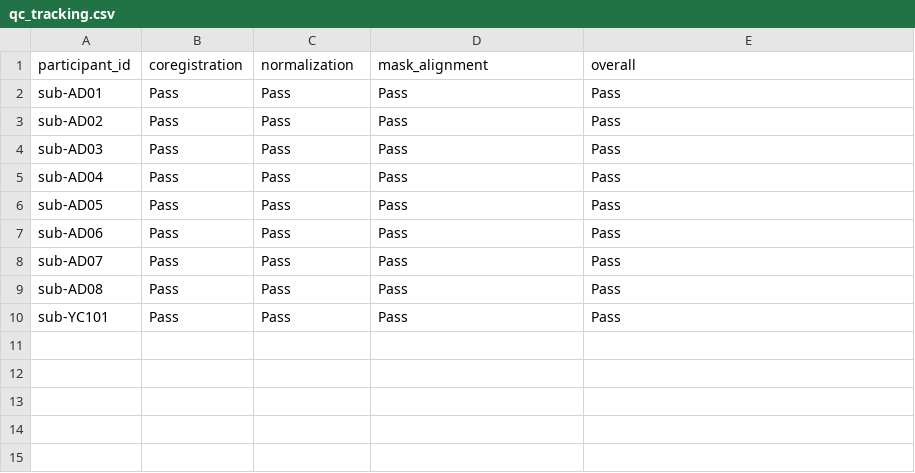
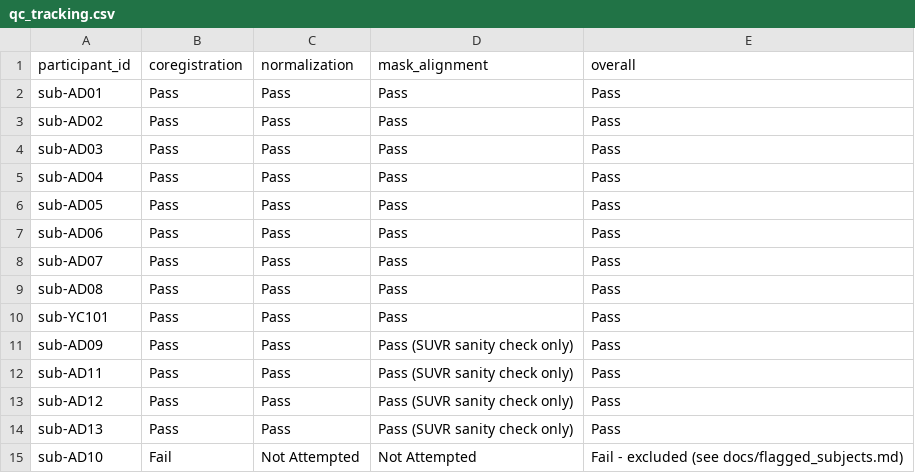
Before and after one commit to HolaDav/undergraduate-project, a CSV file: qc/qc_tracking.csv, drawn as a sheet.

```diff
--- a/qc/qc_tracking.csv
+++ b/qc/qc_tracking.csv
@@ -10 +10,6 @@ sub-AD08,Pass,Pass,Pass,Pass
 sub-YC101,Pass,Pass,Pass,Pass
+sub-AD09,Pass,Pass,Pass (SUVR sanity check only),Pass
+sub-AD11,Pass,Pass,Pass (SUVR sanity check only),Pass
+sub-AD12,Pass,Pass,Pass (SUVR sanity check only),Pass
+sub-AD13,Pass,Pass,Pass (SUVR sanity check only),Pass
+sub-AD10,Fail,Not Attempted,Not Attempted,Fail - excluded (see docs/flagged_subjects.md)
```
Also changed, not shown: logs/resource_tracking.csv, logs/runtime_tracking.csv, 11 other files.
